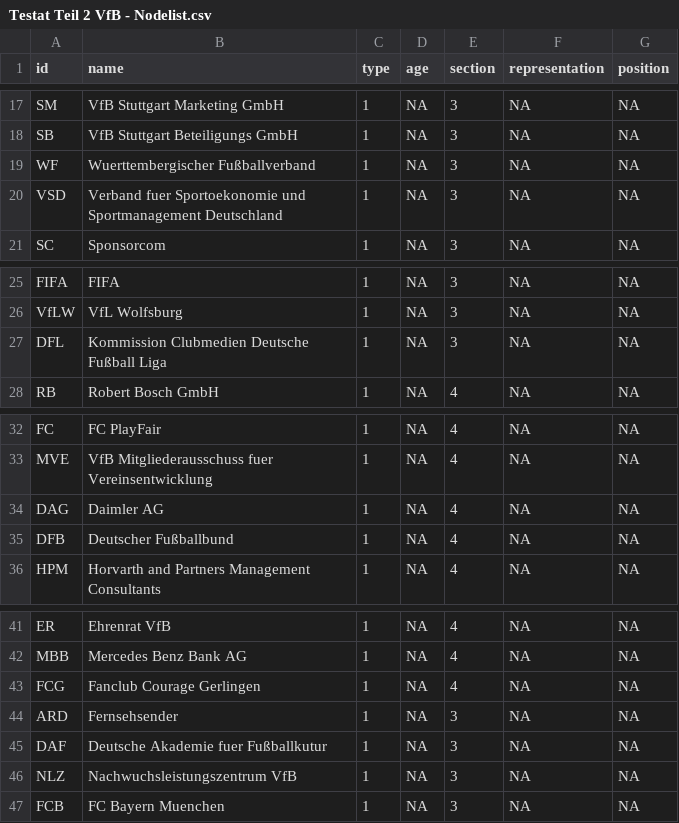
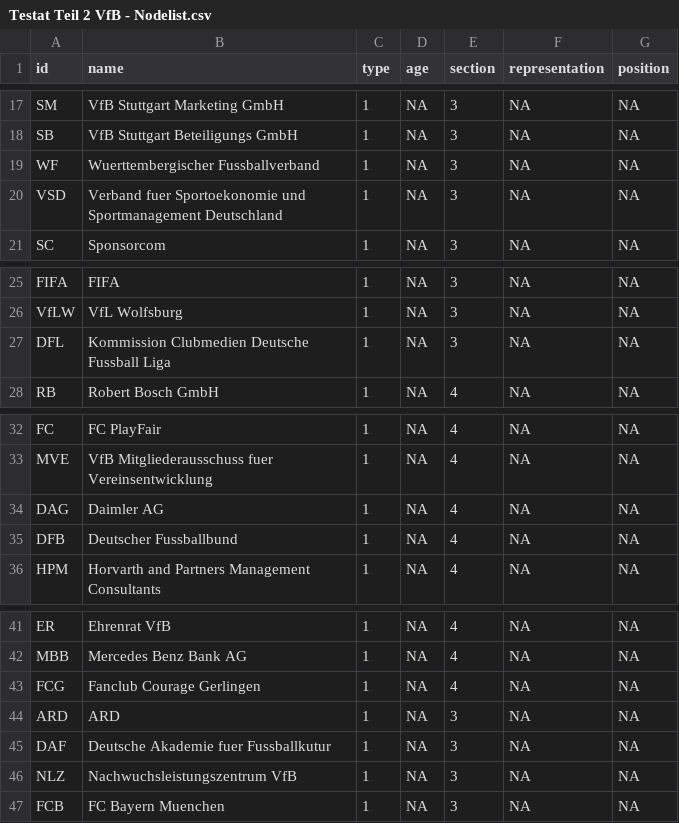
Before and after one commit to bella1398/Testat-VfB-Netzwerk, a CSV file: Edge- und Nodelist/Testat Teil 2 VfB - Nodelist.csv, drawn as a sheet; only a part is shown, gaps mark what is left out.

Commit message:
Add files via upload

```diff
--- a/Edge- und Nodelist/Testat Teil 2 VfB - Nodelist.csv
+++ b/Edge- und Nodelist/Testat Teil 2 VfB - Nodelist.csv
@@ -18,3 +18,3 @@ SM,VfB Stuttgart Marketing GmbH,1,NA,3,NA,NA
 SB,VfB Stuttgart Beteiligungs GmbH,1,NA,3,NA,NA
-WF,Wuerttembergischer Fußballverband,1,NA,3,NA,NA
+WF,Wuerttembergischer Fussballverband,1,NA,3,NA,NA
 VSD,Verband fuer Sportoekonomie und Sportmanagement Deutschland,1,NA,3,NA,NA
@@ -26,3 +26,3 @@ FIFA,FIFA,1,NA,3,NA,NA
 VfLW,VfL Wolfsburg,1,NA,3,NA,NA
-DFL,Kommission Clubmedien Deutsche Fußball Liga,1,NA,3,NA,NA
+DFL,Kommission Clubmedien Deutsche Fussball Liga,1,NA,3,NA,NA
 RB,Robert Bosch GmbH,1,NA,4,NA,NA
@@ -34,3 +34,3 @@ MVE,VfB Mitgliederausschuss fuer Vereinsentwicklung,1,NA,4,NA,NA
 DAG,Daimler AG,1,NA,4,NA,NA
-DFB,Deutscher Fußballbund,1,NA,4,NA,NA
+DFB,Deutscher Fussballbund,1,NA,4,NA,NA
 HPM,Horvarth and Partners Management Consultants,1,NA,4,NA,NA
@@ -43,4 +43,4 @@ MBB,Mercedes Benz Bank AG,1,NA,4,NA,NA
 FCG,Fanclub Courage Gerlingen ,1,NA,4,NA,NA
-ARD,Fernsehsender,1,NA,3,NA,NA
-DAF,Deutsche Akademie fuer Fußballkutur,1,NA,3,NA,NA
+ARD,ARD,1,NA,3,NA,NA
+DAF,Deutsche Akademie fuer Fussballkutur,1,NA,3,NA,NA
 NLZ,Nachwuchsleistungszentrum VfB,1,NA,3,NA,NA
```
